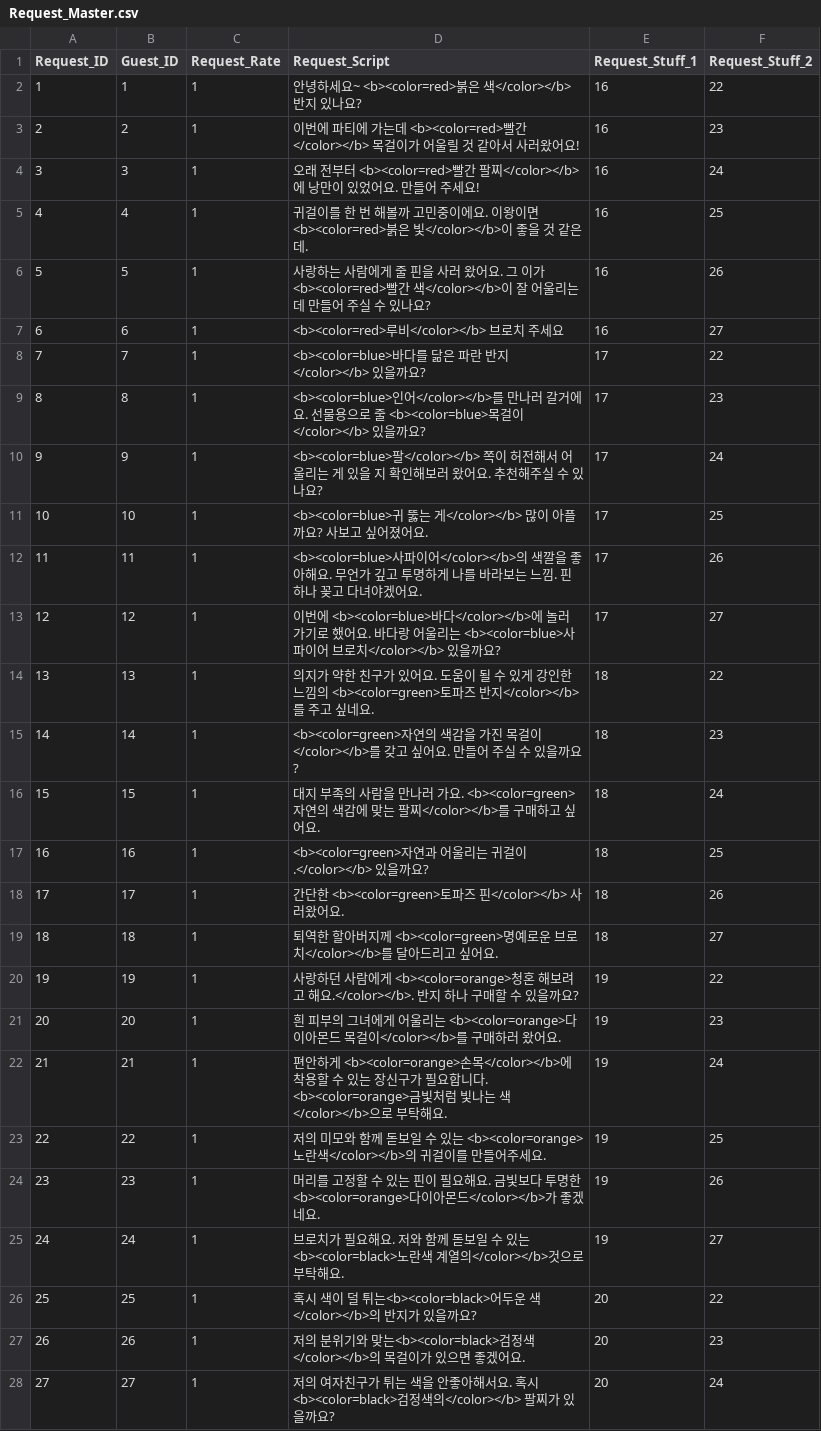
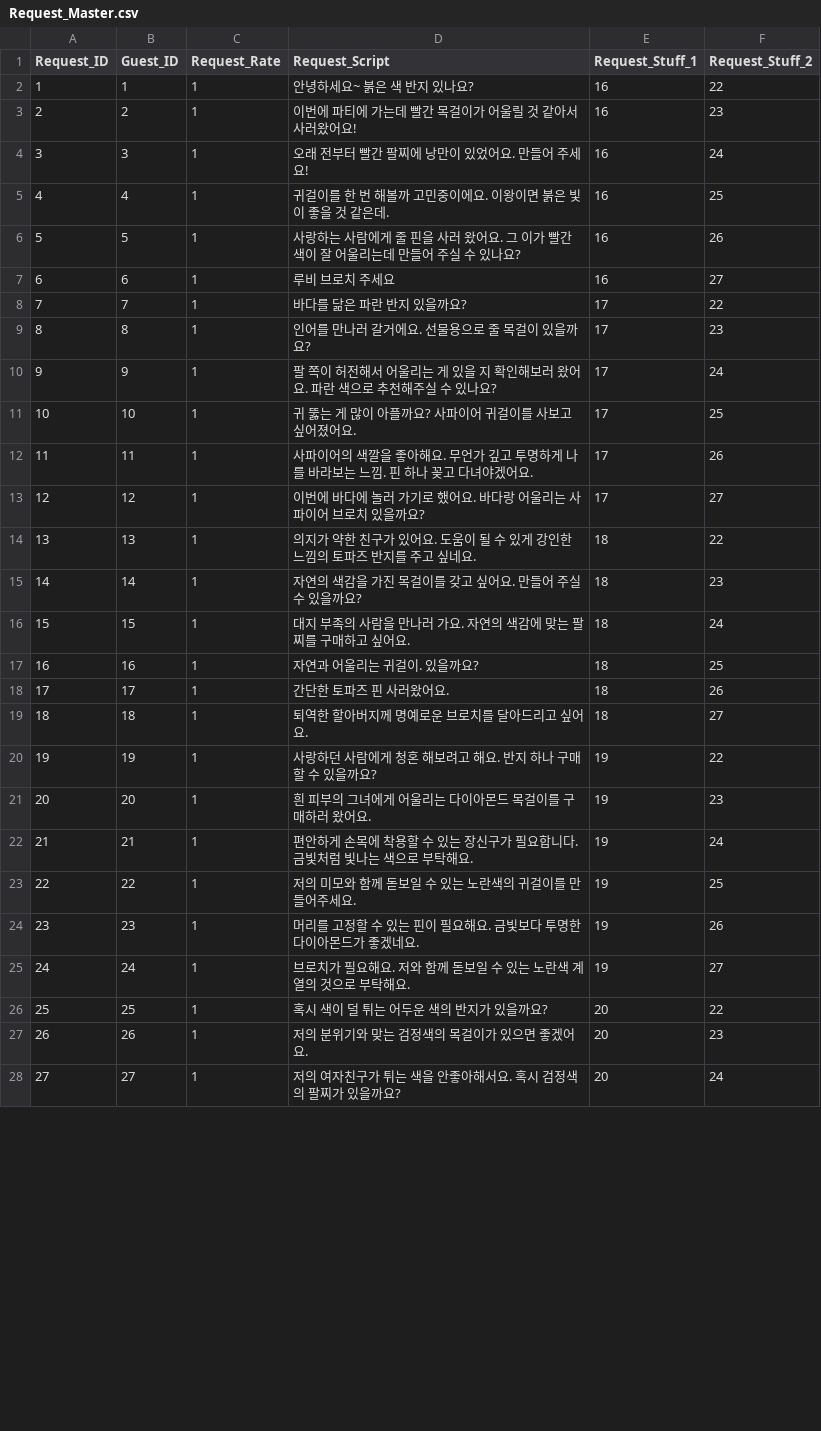
Before and after one commit to SuperElectronBrain/ThunderJack_ProjectMIS, a CSV file: Assets/Resources/DataSheet/Request_Master.csv, drawn as a sheet; only a part is shown; the diff covers the shown part only.

```diff
--- a/Assets/Resources/DataSheet/Request_Master.csv
+++ b/Assets/Resources/DataSheet/Request_Master.csv
@@ -1,28 +1,28 @@
 Request_ID,Guest_ID,Request_Rate,Request_Script,Request_Stuff_1,Request_Stuff_2
-1,1,1,안녕하세요~ <b><color=red>붉은 색</color></b> 반지 있나요?,16,22
-2,2,1,이번에 파티에 가는데 <b><color=red>빨간</color></b> 목걸이가 어울릴 것 같아서 사러왔어요!,16,23
-3,3,1,오래 전부터 <b><color=red>빨간 팔찌</color></b>에 낭만이 있었어요. 만들어 주세요!,16,24
-4,4,1,귀걸이를 한 번 해볼까 고민중이에요. 이왕이면 <b><color=red>붉은 빛</color></b>이 좋을 것 같은데.,16,25
-5,5,1,사랑하는 사람에게 줄 핀을 사러 왔어요. 그 이가 <b><color=red>빨간 색</color></b>이 잘 어울리는데 만들어 주실 수 있나요?,16,26
-6,6,1,<b><color=red>루비</color></b> 브로치 주세요,16,27
-7,7,1,<b><color=blue>바다를 닮은 파란 반지</color></b> 있을까요?,17,22
-8,8,1,<b><color=blue>인어</color></b>를 만나러 갈거에요. 선물용으로 줄 <b><color=blue>목걸이</color></b> 있을까요?,17,23
-9,9,1,<b><color=blue>팔</color></b> 쪽이 허전해서 어울리는 게 있을 지 확인해보러 왔어요. 추천해주실 수 있나요?,17,24
-10,10,1,<b><color=blue>귀 뚫는 게</color></b> 많이 아플까요? 사보고 싶어졌어요.,17,25
-11,11,1,<b><color=blue>사파이어</color></b>의 색깔을 좋아해요. 무언가 깊고 투명하게 나를 바라보는 느낌. 핀 하나 꽂고 다녀야겠어요.,17,26
-12,12,1,이번에 <b><color=blue>바다</color></b>에 놀러 가기로 했어요. 바다랑 어울리는 <b><color=blue>사파이어 브로치</color></b> 있을까요?,17,27
-13,13,1,의지가 약한 친구가 있어요. 도움이 될 수 있게 강인한 느낌의 <b><color=green>토파즈 반지</color></b>를 주고 싶네요.,18,22
-14,14,1,<b><color=green>자연의 색감을 가진 목걸이</color></b>를 갖고 싶어요. 만들어 주실 수 있을까요?,18,23
-15,15,1,대지 부족의 사람을 만나러 가요. <b><color=green>자연의 색감에 맞는 팔찌</color></b>를 구매하고 싶어요.,18,24
-16,16,1,<b><color=green>자연과 어울리는 귀걸이.</color></b> 있을까요?,18,25
-17,17,1,간단한 <b><color=green>토파즈 핀</color></b> 사러왔어요.,18,26
-18,18,1,퇴역한 할아버지께 <b><color=green>명예로운 브로치</color></b>를 달아드리고 싶어요.,18,27
-19,19,1,사랑하던 사람에게 <b><color=orange>청혼 해보려고 해요.</color></b>. 반지 하나 구매할 수 있을까요?,19,22
-20,20,1,흰 피부의 그녀에게 어울리는 <b><color=orange>다이아몬드 목걸이</color></b>를 구매하러 왔어요.,19,23
-21,21,1,편안하게 <b><color=orange>손목</color></b>에 착용할 수 있는 장신구가 필요합니다. <b><color=orange>금빛처럼 빛나는 색</color></b>으로 부탁해요.,19,24
-22,22,1,저의 미모와 함께 돋보일 수 있는 <b><color=orange>노란색</color></b>의 귀걸이를 만들어주세요.,19,25
-23,23,1,머리를 고정할 수 있는 핀이 필요해요. 금빛보다 투명한 <b><color=orange>다이아몬드</color></b>가 좋겠네요.,19,26
-24,24,1,브로치가 필요해요. 저와 함께 돋보일 수 있는 <b><color=black>노란색 계열의</color></b>것으로 부탁해요.,19,27
-25,25,1,혹시 색이 덜 튀는<b><color=black>어두운 색</color></b>의 반지가 있을까요? ,20,22
-26,26,1,저의 분위기와 맞는<b><color=black>검정색</color></b>의 목걸이가 있으면 좋겠어요.,20,23
-27,27,1,저의 여자친구가 튀는 색을 안좋아해서요. 혹시 <b><color=black>검정색의</color></b> 팔찌가 있을까요?,20,24
+1,1,1,안녕하세요~ 붉은 색 반지 있나요?,16,22
+2,2,1,이번에 파티에 가는데 빨간 목걸이가 어울릴 것 같아서 사러왔어요!,16,23
+3,3,1,오래 전부터 빨간 팔찌에 낭만이 있었어요. 만들어 주세요!,16,24
+4,4,1,귀걸이를 한 번 해볼까 고민중이에요. 이왕이면 붉은 빛이 좋을 것 같은데.,16,25
+5,5,1,사랑하는 사람에게 줄 핀을 사러 왔어요. 그 이가 빨간 색이 잘 어울리는데 만들어 주실 수 있나요?,16,26
+6,6,1,루비 브로치 주세요,16,27
+7,7,1,바다를 닮은 파란 반지 있을까요?,17,22
+8,8,1,인어를 만나러 갈거에요. 선물용으로 줄 목걸이 있을까요?,17,23
+9,9,1,팔 쪽이 허전해서 어울리는 게 있을 지 확인해보러 왔어요. 파란 색으로 추천해주실 수 있나요?,17,24
+10,10,1,귀 뚫는 게 많이 아플까요? 사파이어 귀걸이를 사보고 싶어졌어요.,17,25
+11,11,1,사파이어의 색깔을 좋아해요. 무언가 깊고 투명하게 나를 바라보는 느낌. 핀 하나 꽂고 다녀야겠어요.,17,26
+12,12,1,이번에 바다에 놀러 가기로 했어요. 바다랑 어울리는 사파이어 브로치 있을까요?,17,27
+13,13,1,의지가 약한 친구가 있어요. 도움이 될 수 있게 강인한 느낌의 토파즈 반지를 주고 싶네요.,18,22
+14,14,1,자연의 색감을 가진 목걸이를 갖고 싶어요. 만들어 주실 수 있을까요?,18,23
+15,15,1,대지 부족의 사람을 만나러 가요. 자연의 색감에 맞는 팔찌를 구매하고 싶어요.,18,24
+16,16,1,자연과 어울리는 귀걸이. 있을까요?,18,25
+17,17,1,간단한 토파즈 핀 사러왔어요.,18,26
+18,18,1,퇴역한 할아버지께 명예로운 브로치를 달아드리고 싶어요.,18,27
+19,19,1,사랑하던 사람에게 청혼 해보려고 해요. 반지 하나 구매할 수 있을까요?,19,22
+20,20,1,흰 피부의 그녀에게 어울리는 다이아몬드 목걸이를 구매하러 왔어요.,19,23
+21,21,1,편안하게 손목에 착용할 수 있는 장신구가 필요합니다. 금빛처럼 빛나는 색으로 부탁해요.,19,24
+22,22,1,저의 미모와 함께 돋보일 수 있는 노란색의 귀걸이를 만들어주세요.,19,25
+23,23,1,머리를 고정할 수 있는 핀이 필요해요. 금빛보다 투명한 다이아몬드가 좋겠네요.,19,26
+24,24,1,브로치가 필요해요. 저와 함께 돋보일 수 있는 노란색 계열의 것으로 부탁해요.,19,27
+25,25,1,혹시 색이 덜 튀는 어두운 색의 반지가 있을까요? ,20,22
+26,26,1,저의 분위기와 맞는 검정색의 목걸이가 있으면 좋겠어요.,20,23
+27,27,1,저의 여자친구가 튀는 색을 안좋아해서요. 혹시 검정색의 팔찌가 있을까요?,20,24
```
Also changed, not shown: 3 edited cells elsewhere in this file, Assets/Resources/DataSheet/Guest_Master.csv.
